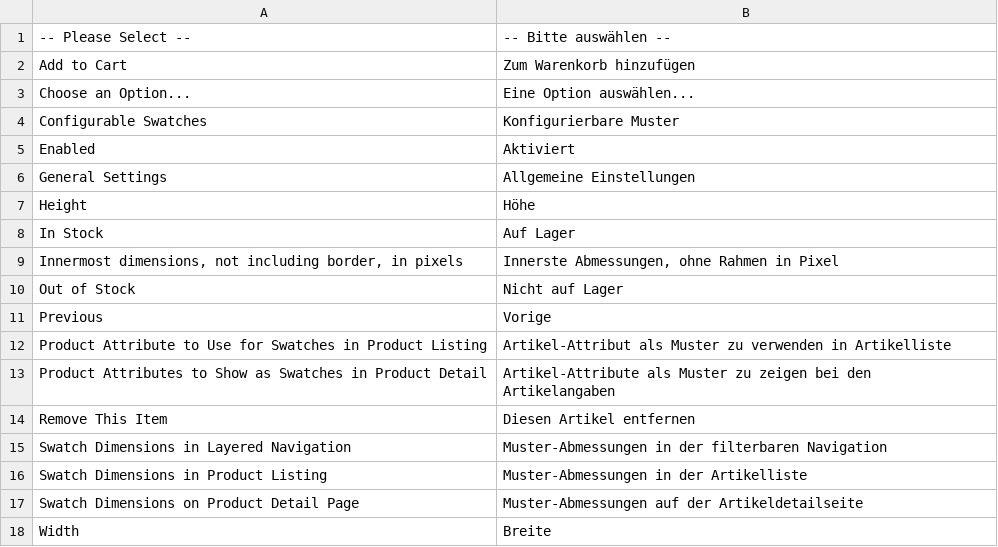
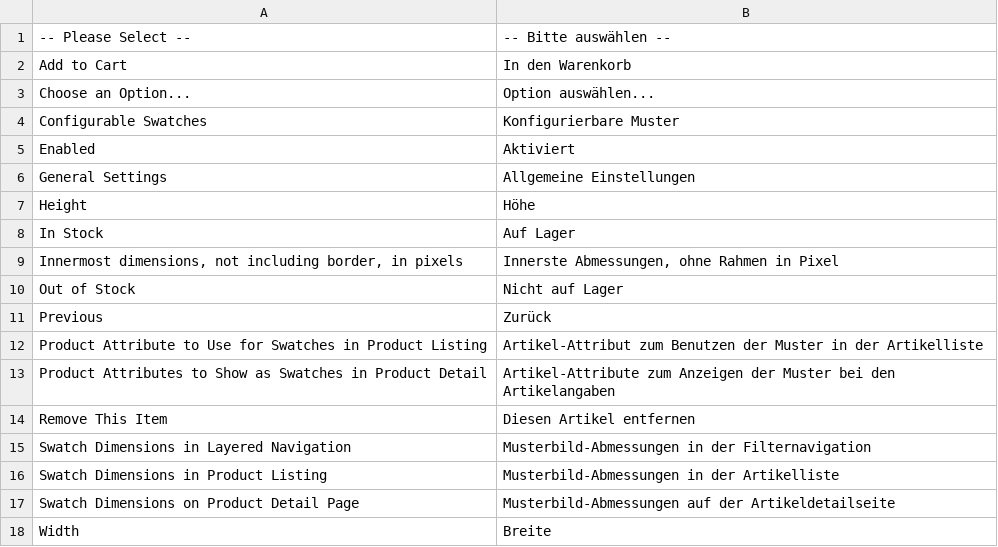
Before and after one commit to riconeitzel/German_LocalePack_de_DE, a CSV file: app/locale/de_DE/Mage_ConfigurableSwatches.csv, drawn as a sheet.

```diff
--- a/app/locale/de_DE/Mage_ConfigurableSwatches.csv
+++ b/app/locale/de_DE/Mage_ConfigurableSwatches.csv
@@ -1,4 +1,4 @@
 "-- Please Select --","-- Bitte auswählen --"
-"Add to Cart","Zum Warenkorb hinzufügen"
-"Choose an Option...","Eine Option auswählen..."
+"Add to Cart","In den Warenkorb"
+"Choose an Option...","Option auswählen..."
 "Configurable Swatches","Konfigurierbare Muster"
@@ -10,9 +10,9 @@
 "Out of Stock","Nicht auf Lager"
-"Previous","Vorige"
-"Product Attribute to Use for Swatches in Product Listing","Artikel-Attribut als Muster zu verwenden in Artikelliste"
-"Product Attributes to Show as Swatches in Product Detail","Artikel-Attribute als Muster zu zeigen bei den Artikelangaben"
+"Previous","Zurück"
+"Product Attribute to Use for Swatches in Product Listing","Artikel-Attribut zum Benutzen der Muster in der Artikelliste"
+"Product Attributes to Show as Swatches in Product Detail","Artikel-Attribute zum Anzeigen der Muster bei den Artikelangaben"
 "Remove This Item","Diesen Artikel entfernen"
-"Swatch Dimensions in Layered Navigation","Muster-Abmessungen in der filterbaren Navigation"
-"Swatch Dimensions in Product Listing","Muster-Abmessungen in der Artikelliste"
-"Swatch Dimensions on Product Detail Page","Muster-Abmessungen auf der Artikeldetailseite"
+"Swatch Dimensions in Layered Navigation","Musterbild-Abmessungen in der Filternavigation"
+"Swatch Dimensions in Product Listing","Musterbild-Abmessungen in der Artikelliste"
+"Swatch Dimensions on Product Detail Page","Musterbild-Abmessungen auf der Artikeldetailseite"
 "Width","Breite"
```
Also changed, not shown: 46 other files.
